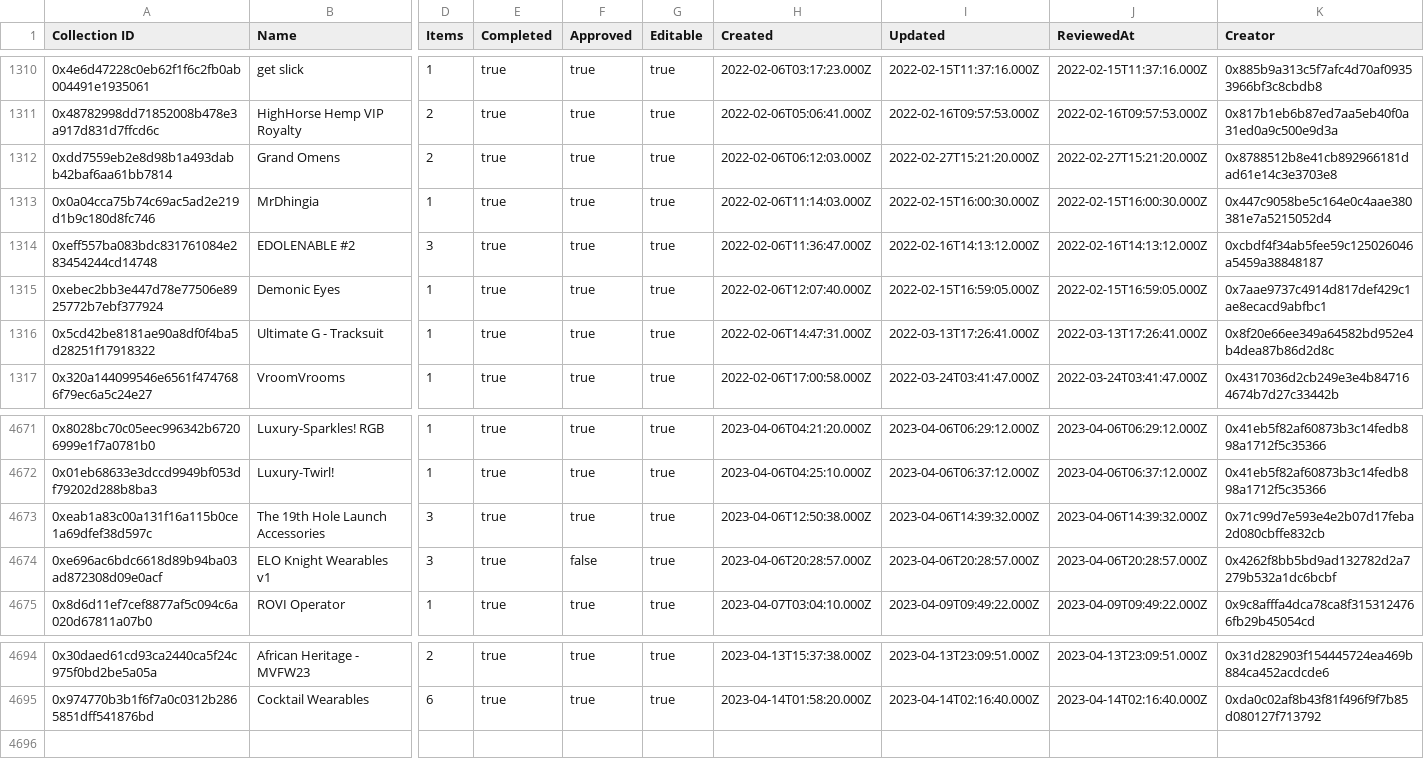
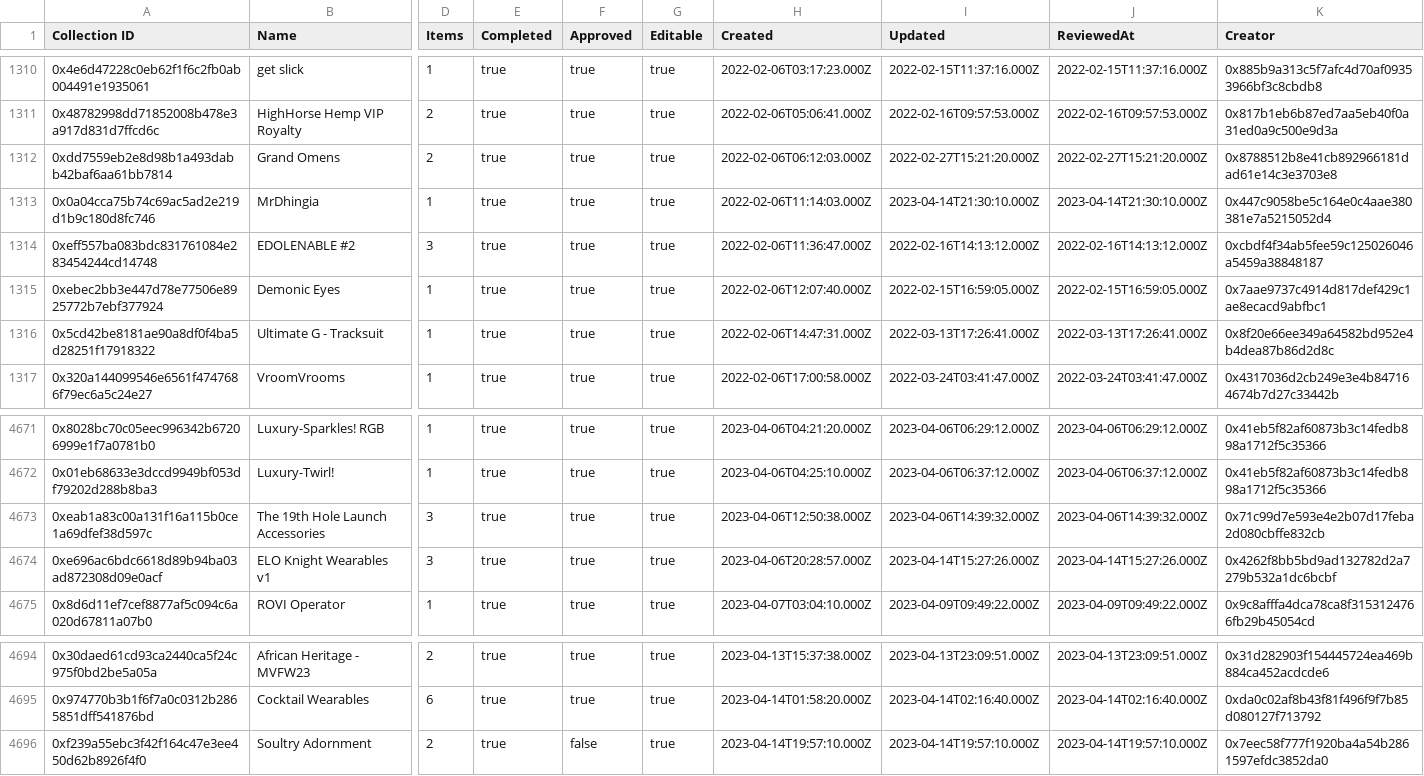
Before and after one commit to 1emu/transparency, a CSV file: collections.csv, drawn as a sheet; only a part is shown, gaps mark what is left out; rows hold the shown columns only; the diff names each change by its address in the sheet, - before the commit and + after, or states it on an @@ line.

```diff
--- a/collections.csv
+++ b/collections.csv
-I1313 (Updated): 2022-02-15T16:00:30.000Z
+I1313 (Updated): 2023-04-14T21:30:10.000Z
-J1313 (ReviewedAt): 2022-02-15T16:00:30.000Z
+J1313 (ReviewedAt): 2023-04-14T21:30:10.000Z
-F4674 (Approved): false
+F4674 (Approved): true
-I4674 (Updated): 2023-04-06T20:28:57.000Z
+I4674 (Updated): 2023-04-14T15:27:26.000Z
-J4674 (ReviewedAt): 2023-04-06T20:28:57.000Z
+J4674 (ReviewedAt): 2023-04-14T15:27:26.000Z
+row 4696: 0xf239a55ebc3f42f164c47e3ee450d62b8926f4f0 | Soultry Adornment | 2 | true | false | true | 2023-04-14T19:57:10.000Z | 2023-04-14T19:57:10.000Z | 2023-04-14T19:57:10.000Z | 0x7eec58f777f1920ba4a54b2861597efdc3852da0
```
Also changed, not shown: balances.csv, grants.csv, 16 other files.
